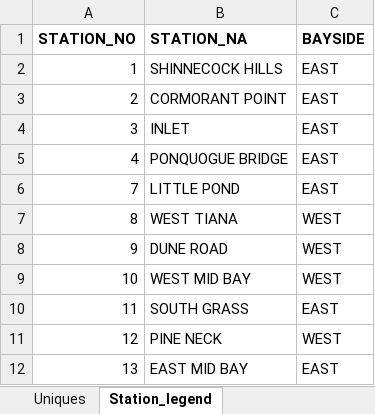
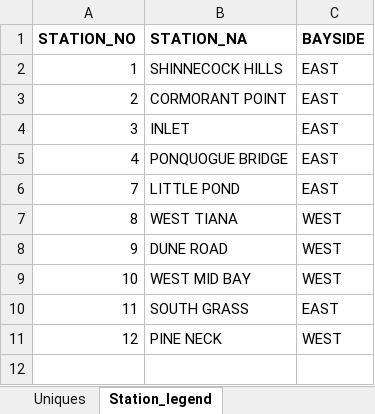
Before and after one commit to lizsuter/SCM_eDNA, an Excel workbook: Trawls MASTER 2020 _mod_ES.xlsx, sheet Station_legend, drawn as a sheet; values as stored, in another font and other column widths than the file's, no borders; the diff names each change by its address in the sheet, - before the commit and + after, or states it on an @@ line.

```diff
--- a/Trawls MASTER 2020 _mod_ES.xlsx (sheet Station_legend)
+++ b/Trawls MASTER 2020 _mod_ES.xlsx (sheet Station_legend)
-row 12: 13 | EAST MID BAY | EAST
```
Also changed, not shown: sheet Morphometics, sheet Location, Trawl CPUE no elasmobranch_mod.xlsx, 3 other files.
